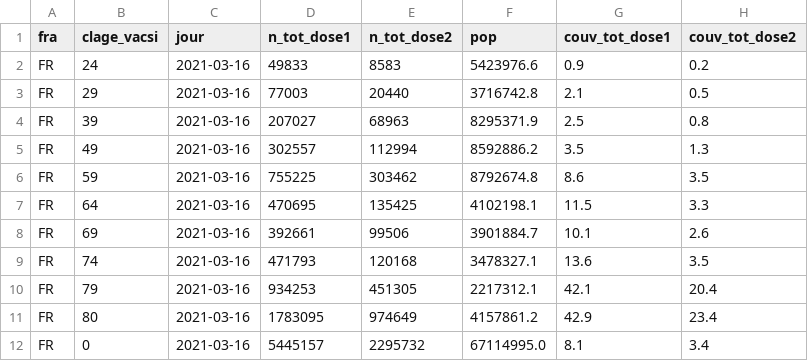
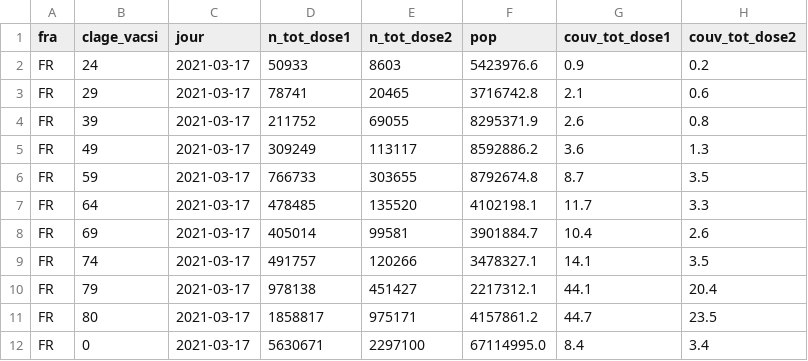
Before and after one commit to rozierguillaume/vaccintracker, a CSV file: data/input/vacsi-tot-a-fra.csv, drawn as a sheet.

```diff
--- a/data/input/vacsi-tot-a-fra.csv
+++ b/data/input/vacsi-tot-a-fra.csv
@@ -1,12 +1,12 @@
 fra;clage_vacsi;jour;n_tot_dose1;n_tot_dose2;pop;couv_tot_dose1;couv_tot_dose2
-FR;24;2021-03-16;49833;8583;5423976.6;0.9;0.2
-FR;29;2021-03-16;77003;20440;3716742.8;2.1;0.5
-FR;39;2021-03-16;207027;68963;8295371.9;2.5;0.8
-FR;49;2021-03-16;302557;112994;8592886.2;3.5;1.3
-FR;59;2021-03-16;755225;303462;8792674.8;8.6;3.5
-FR;64;2021-03-16;470695;135425;4102198.1;11.5;3.3
-FR;69;2021-03-16;392661;99506;3901884.7;10.1;2.6
-FR;74;2021-03-16;471793;120168;3478327.1;13.6;3.5
-FR;79;2021-03-16;934253;451305;2217312.1;42.1;20.4
-FR;80;2021-03-16;1783095;974649;4157861.2;42.9;23.4
-FR;0;2021-03-16;5445157;2295732;67114995.0;8.1;3.4
+FR;24;2021-03-17;50933;8603;5423976.6;0.9;0.2
+FR;29;2021-03-17;78741;20465;3716742.8;2.1;0.6
+FR;39;2021-03-17;211752;69055;8295371.9;2.6;0.8
+FR;49;2021-03-17;309249;113117;8592886.2;3.6;1.3
+FR;59;2021-03-17;766733;303655;8792674.8;8.7;3.5
+FR;64;2021-03-17;478485;135520;4102198.1;11.7;3.3
+FR;69;2021-03-17;405014;99581;3901884.7;10.4;2.6
+FR;74;2021-03-17;491757;120266;3478327.1;14.1;3.5
+FR;79;2021-03-17;978138;451427;2217312.1;44.1;20.4
+FR;80;2021-03-17;1858817;975171;4157861.2;44.7;23.5
+FR;0;2021-03-17;5630671;2297100;67114995.0;8.4;3.4
```
Also changed, not shown: data/input/vacsi-fra.csv, data/input/vacsi-reg.csv, 13 other files.
